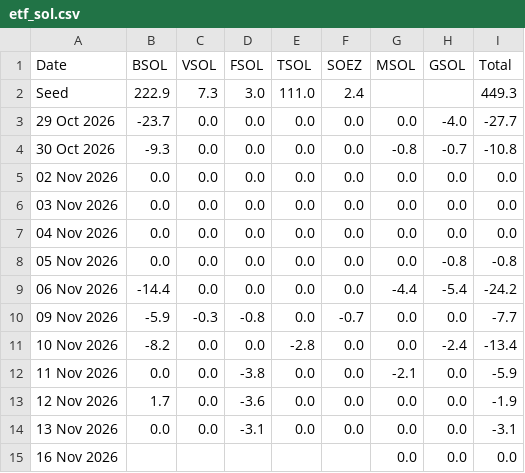
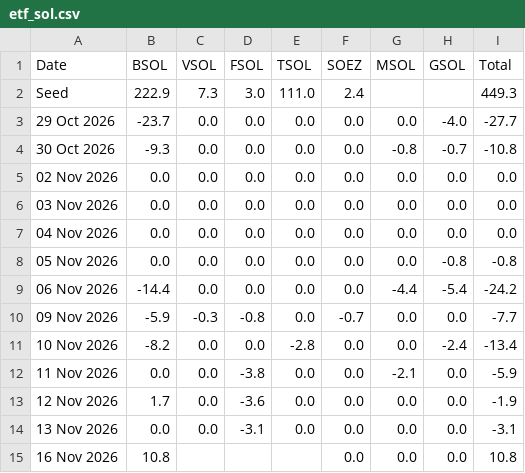
Before and after one commit to haturatu/crypto-etf-flow, a CSV file: etf_sol.csv, drawn as a sheet.

```diff
--- a/etf_sol.csv
+++ b/etf_sol.csv
@@ -14,2 +14,2 @@ Seed,222.9,7.3,3.0,111.0,2.4,,,449.3
 13 Nov 2026,0.0,0.0,-3.1,0.0,0.0,0.0,0.0,-3.1
-16 Nov 2026,,,,,,0.0,0.0,0.0
+16 Nov 2026,10.8,,,,0.0,0.0,0.0,10.8
```
Also changed, not shown: etf_btc.csv, etf_eth.csv.
